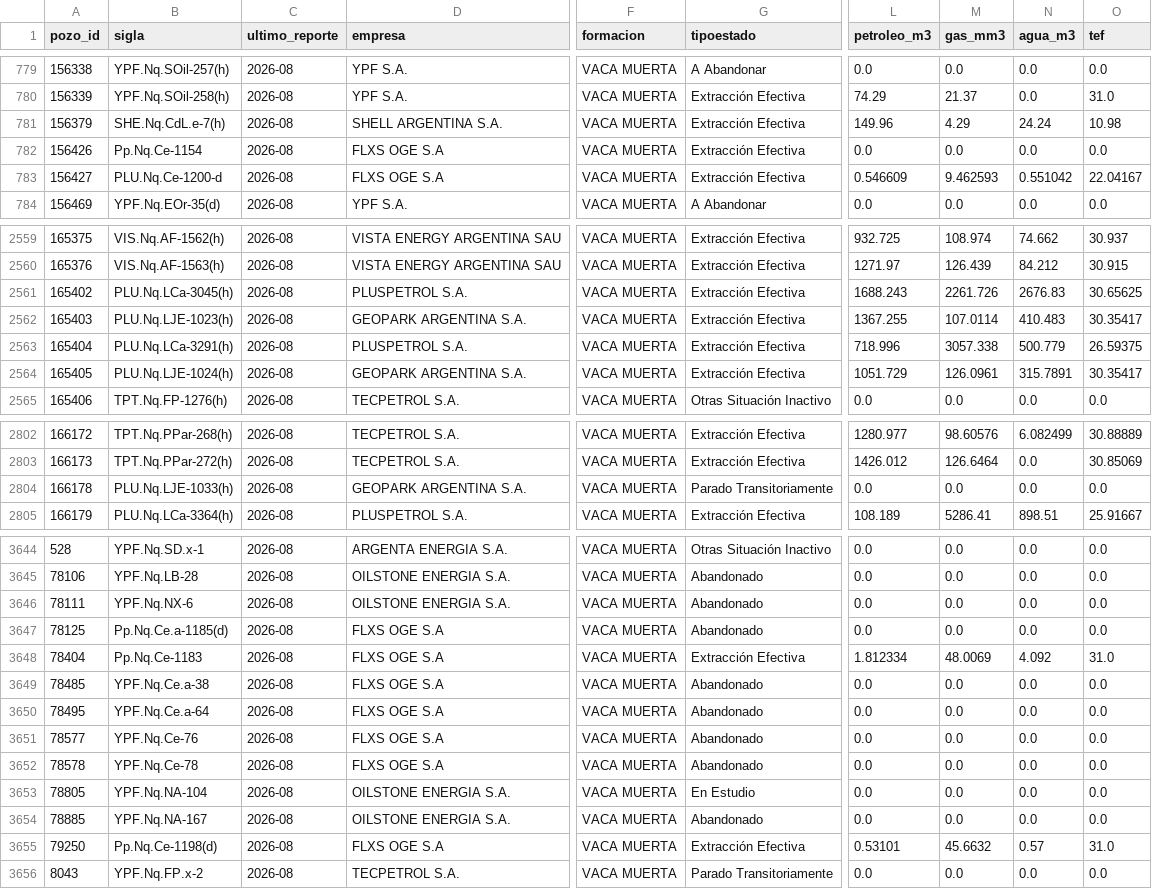
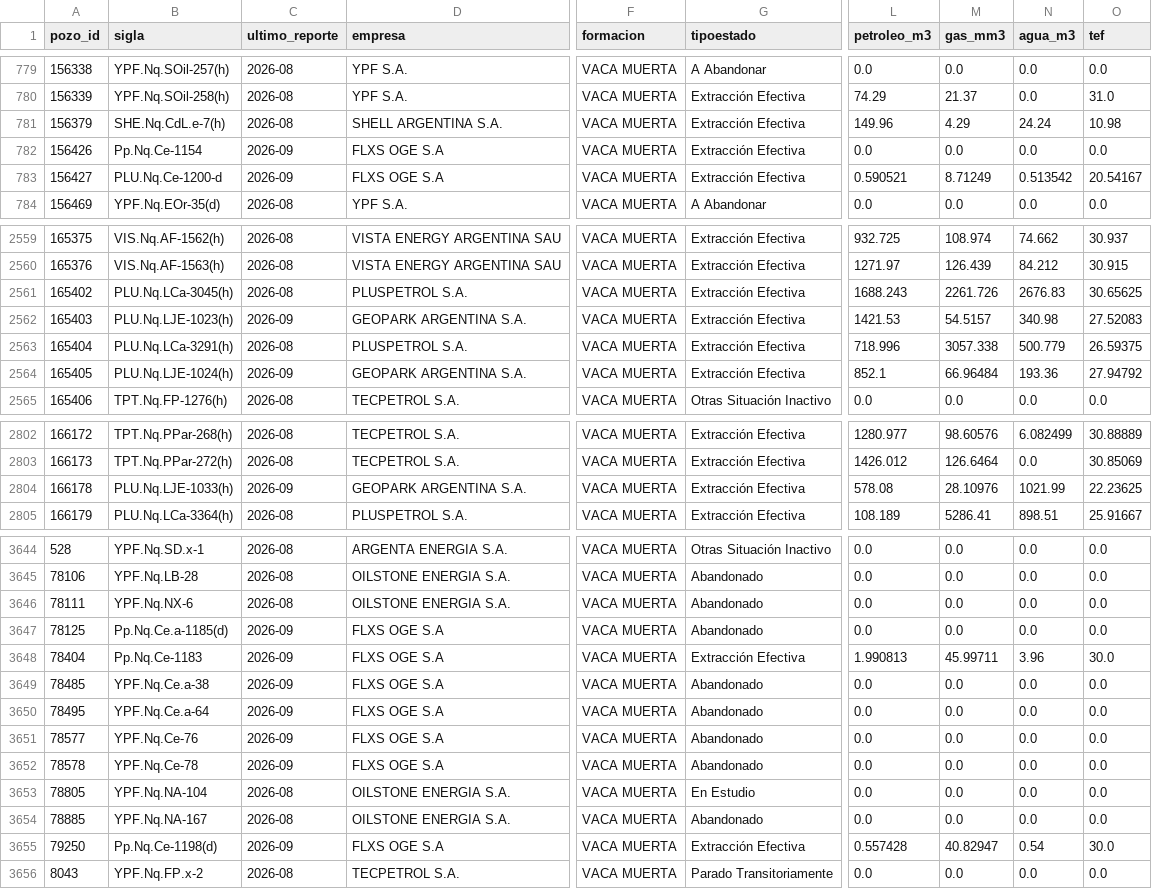
Before and after one commit to chavobutassi/vaca-muerta-analytics, a CSV file: docs/data/11_activos_registro.csv, drawn as a sheet; only a part is shown, gaps mark what is left out; the diff covers the shown part only; the diff names each change by its address in the sheet, - before the commit and + after, or states it on an @@ line.

```diff
--- a/docs/data/11_activos_registro.csv
+++ b/docs/data/11_activos_registro.csv
-C782:C783 (ultimo_reporte): 2026-08
+C782:C783 (ultimo_reporte): 2026-09
-L783 (petroleo_m3): 0.546609
+L783 (petroleo_m3): 0.590521
-M783 (gas_mm3): 9.462593
+M783 (gas_mm3): 8.71249
-N783 (agua_m3): 0.551042
+N783 (agua_m3): 0.513542
-O783 (tef): 22.04167
+O783 (tef): 20.54167
-C2562 (ultimo_reporte): 2026-08
+C2562 (ultimo_reporte): 2026-09
-L2562 (petroleo_m3): 1367.255
+L2562 (petroleo_m3): 1421.53
-M2562 (gas_mm3): 107.0114
+M2562 (gas_mm3): 54.5157
-N2562 (agua_m3): 410.483
+N2562 (agua_m3): 340.98
-O2562 (tef): 30.35417
+O2562 (tef): 27.52083
-C2564 (ultimo_reporte): 2026-08
+C2564 (ultimo_reporte): 2026-09
-L2564 (petroleo_m3): 1051.729
+L2564 (petroleo_m3): 852.1
-M2564 (gas_mm3): 126.0961
+M2564 (gas_mm3): 66.96484
-N2564 (agua_m3): 315.7891
+N2564 (agua_m3): 193.36
-O2564 (tef): 30.35417
+O2564 (tef): 27.94792
-C2804 (ultimo_reporte): 2026-08
+C2804 (ultimo_reporte): 2026-09
-G2804 (tipoestado): Parado Transitoriamente
+G2804 (tipoestado): Extracción Efectiva
-L2804 (petroleo_m3): 0.0
+L2804 (petroleo_m3): 578.08
-M2804 (gas_mm3): 0.0
+M2804 (gas_mm3): 28.10976
-N2804 (agua_m3): 0.0
+N2804 (agua_m3): 1021.99
-O2804 (tef): 0.0
+O2804 (tef): 22.23625
-C3647:C3652 (ultimo_reporte): 2026-08
+C3647:C3652 (ultimo_reporte): 2026-09
-L3648 (petroleo_m3): 1.812334
+L3648 (petroleo_m3): 1.990813
-M3648 (gas_mm3): 48.0069
+M3648 (gas_mm3): 45.99711
-N3648 (agua_m3): 4.092
+N3648 (agua_m3): 3.96
-O3648 (tef): 31.0
+O3648 (tef): 30.0
-C3655 (ultimo_reporte): 2026-08
+C3655 (ultimo_reporte): 2026-09
-L3655 (petroleo_m3): 0.53101
+L3655 (petroleo_m3): 0.557428
-M3655 (gas_mm3): 45.6632
+M3655 (gas_mm3): 40.82947
-N3655 (agua_m3): 0.57
+N3655 (agua_m3): 0.54
-O3655 (tef): 31.0
+O3655 (tef): 30.0
```
Also changed, not shown: 93 edited cells elsewhere in this file, docs/data/01_vm_produccion_mensual.csv, docs/data/04_vm_eficiencia_pozos.csv, 9 other files.
